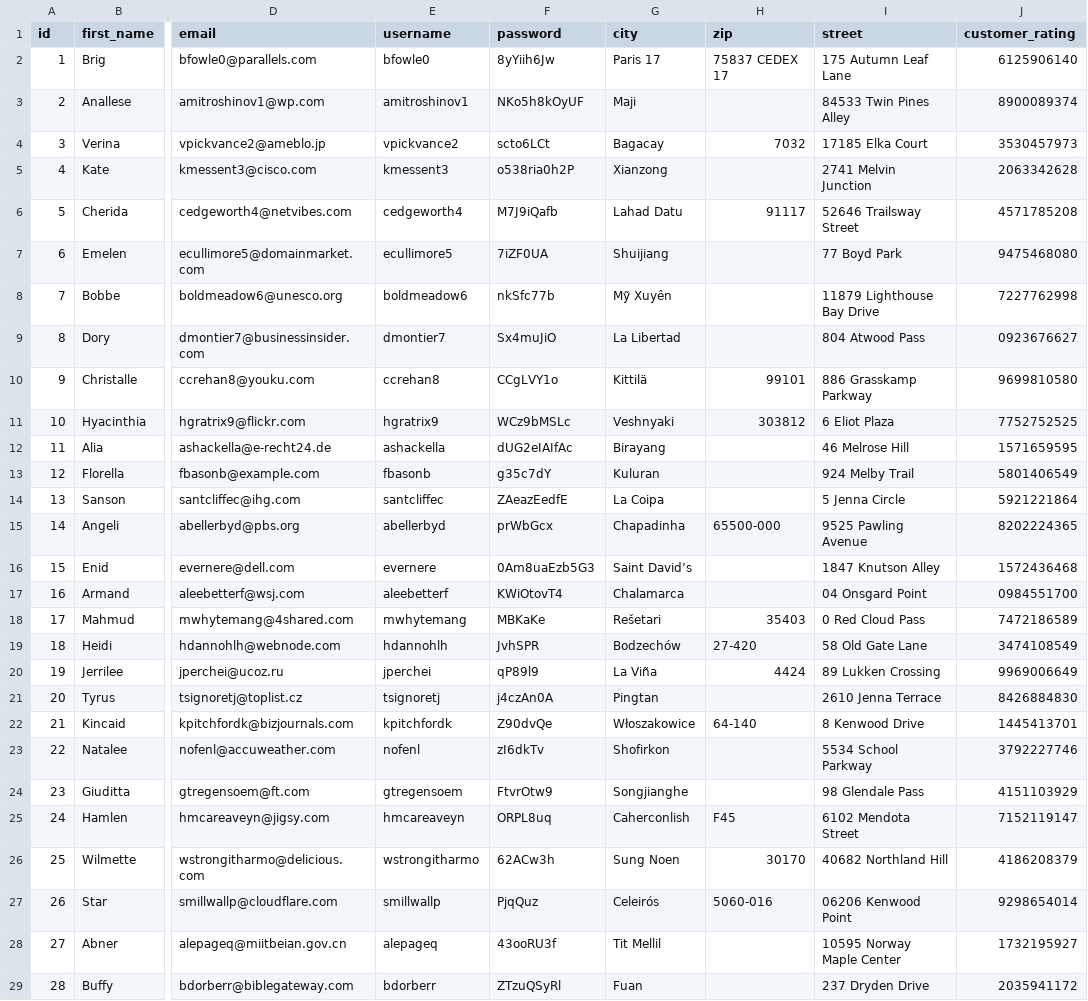
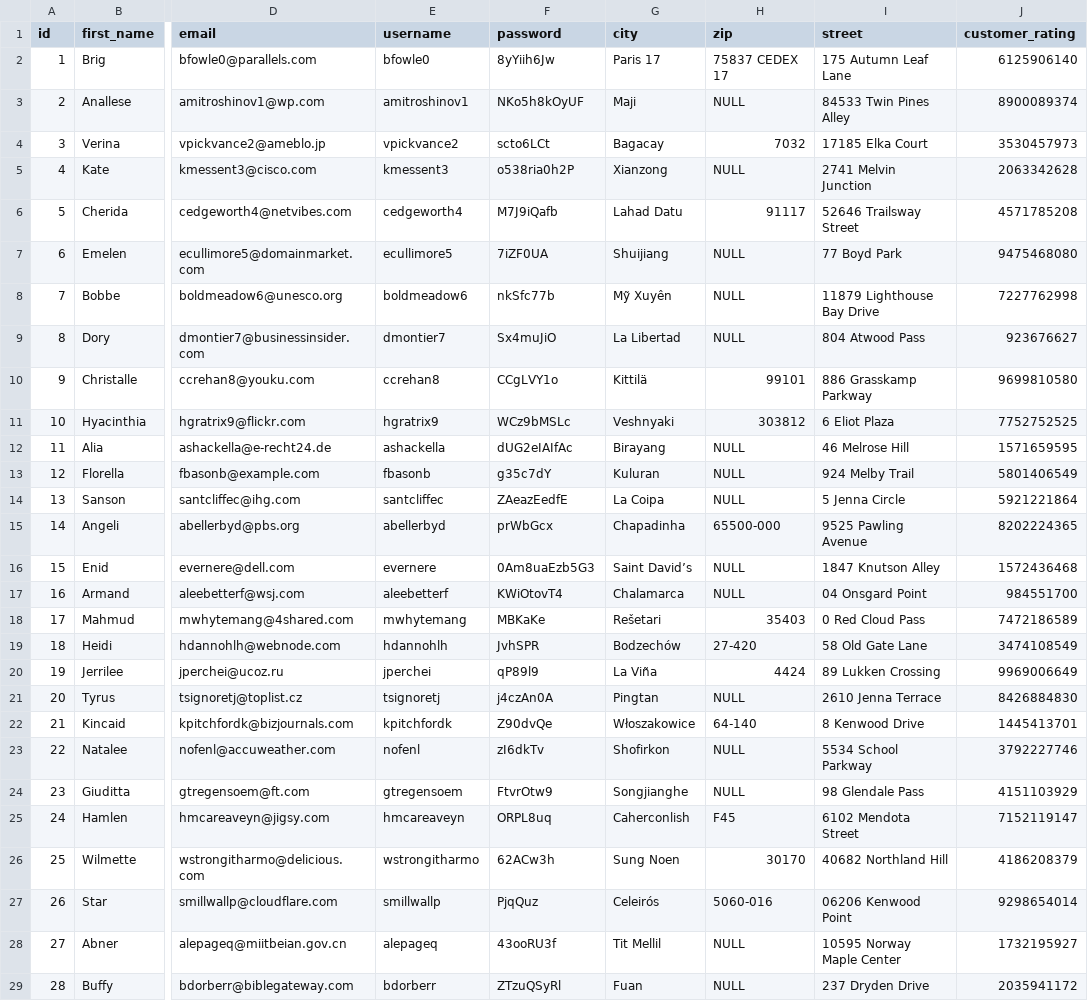
Before and after one commit to Treyzony/Db_projekt, a CSV file: SqlSkipte/person_csv_2.csv, drawn as a sheet; only a part is shown, gaps mark what is left out; the diff covers the shown part only; the diff names each change by its address in the sheet, - before the commit and + after, or states it on an @@ line.

Commit message:
Nulls in Personenliste gebracht

```diff
--- a/SqlSkipte/person_csv_2.csv
+++ b/SqlSkipte/person_csv_2.csv
-H3 (zip): (empty)
+H3 (zip): NULL
-H5 (zip): (empty)
+H5 (zip): NULL
-H7:H9 (zip): (empty)
+H7:H9 (zip): NULL
-J9 (customer_rating): 0923676627
+J9 (customer_rating): 923676627
-H12:H14 (zip): (empty)
+H12:H14 (zip): NULL
-H16:H17 (zip): (empty)
+H16:H17 (zip): NULL
-J17 (customer_rating): 0984551700
+J17 (customer_rating): 984551700
-H21 (zip): (empty)
+H21 (zip): NULL
-H23:H24 (zip): (empty)
+H23:H24 (zip): NULL
-H28:H29 (zip): (empty)
+H28:H29 (zip): NULL
```
Also changed, not shown: 140 edited cells elsewhere in this file.
